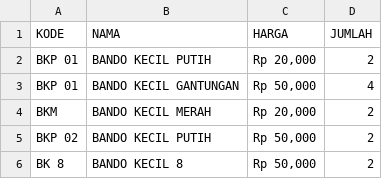
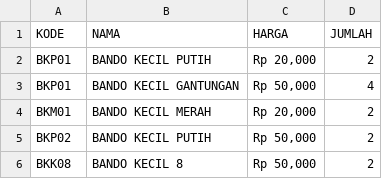
Before and after one commit to EviewNicks/rental-baju, a CSV file: public/CSV/accesories/bando-kecil.csv, drawn as a sheet.

```diff
--- a/public/CSV/accesories/bando-kecil.csv
+++ b/public/CSV/accesories/bando-kecil.csv
@@ -1,6 +1,6 @@
 KODE;NAMA;HARGA;JUMLAH
-BKP 01;BANDO KECIL PUTIH;Rp 20,000;2
-BKP 01;BANDO KECIL GANTUNGAN;Rp 50,000;4
-BKM;BANDO KECIL MERAH;Rp 20,000;2
-BKP 02;BANDO KECIL PUTIH;Rp 50,000;2
-BK 8;BANDO KECIL 8;Rp 50,000;2
+BKP01;BANDO KECIL PUTIH;Rp 20,000;2
+BKP01;BANDO KECIL GANTUNGAN;Rp 50,000;4
+BKM01;BANDO KECIL MERAH;Rp 20,000;2
+BKP02;BANDO KECIL PUTIH;Rp 50,000;2
+BKK08;BANDO KECIL 8;Rp 50,000;2
```
Also changed, not shown: public/CSV/accesories/bando-besar.csv, public/CSV/accesories/sarung.csv, 14 other files.
